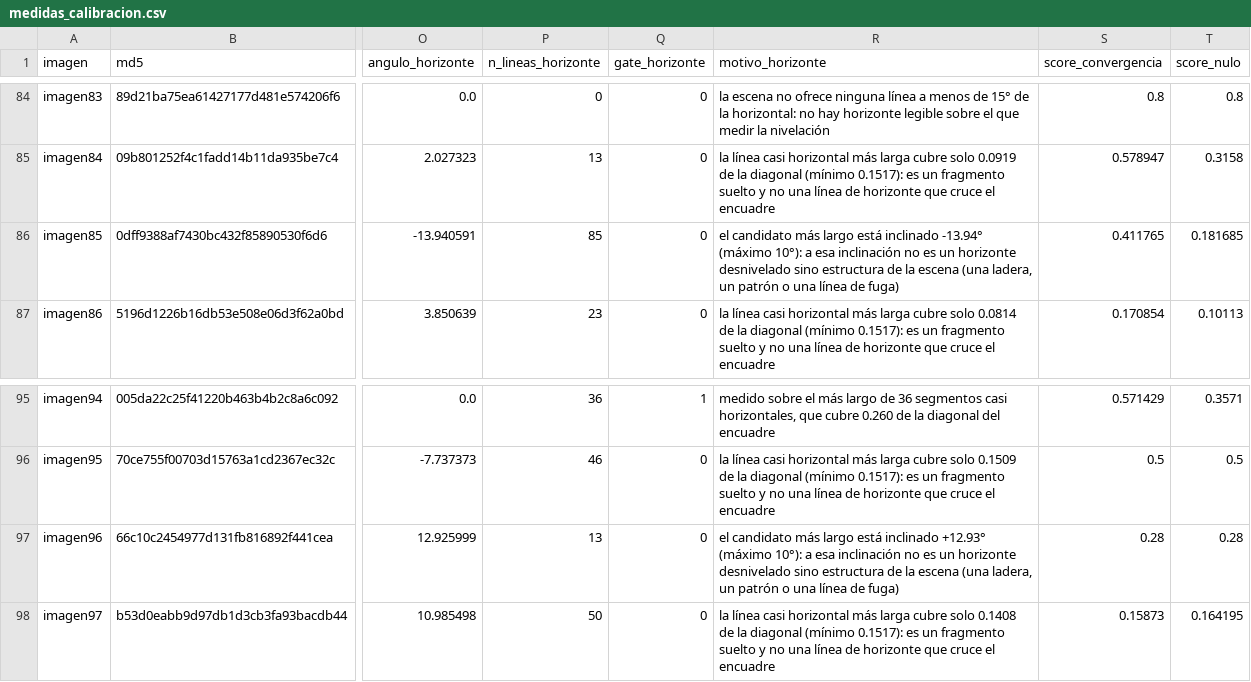
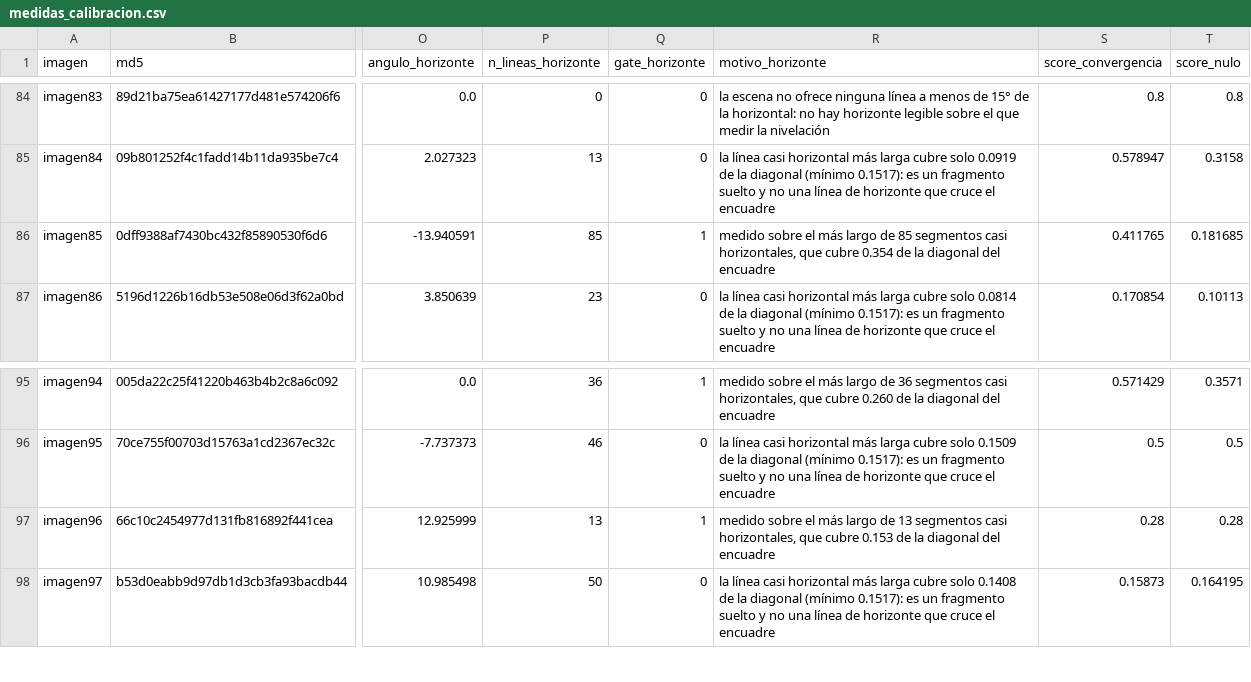
Before and after one commit to javigz642/tfg_multiagente_fotografia_UAH, a CSV file: experimentos/resultados/calibracion/medidas_calibracion.csv, drawn as a sheet; only a part is shown, gaps mark what is left out; the diff names each change by its address in the sheet, - before the commit and + after, or states it on an @@ line.

Commit message:
Medicion final de la calibracion

```diff
--- a/experimentos/resultados/calibracion/medidas_calibracion.csv
+++ b/experimentos/resultados/calibracion/medidas_calibracion.csv
-Q86 (gate_horizonte): 0
+Q86 (gate_horizonte): 1
-R86 (motivo_horizonte): el candidato más largo está inclinado -13.94° (máximo 10°): a esa inclinación no es un horizonte desnivelado sino estructura de la escena (una ladera, un patrón o una línea de fuga)
+R86 (motivo_horizonte): medido sobre el más largo de 85 segmentos casi horizontales, que cubre 0.354 de la diagonal del encuadre
-Q97 (gate_horizonte): 0
+Q97 (gate_horizonte): 1
-R97 (motivo_horizonte): el candidato más largo está inclinado +12.93° (máximo 10°): a esa inclinación no es un horizonte desnivelado sino estructura de la escena (una ladera, un patrón o una línea de fuga)
+R97 (motivo_horizonte): medido sobre el más largo de 13 segmentos casi horizontales, que cubre 0.153 de la diagonal del encuadre
```
Also changed, not shown: 1 other file.
